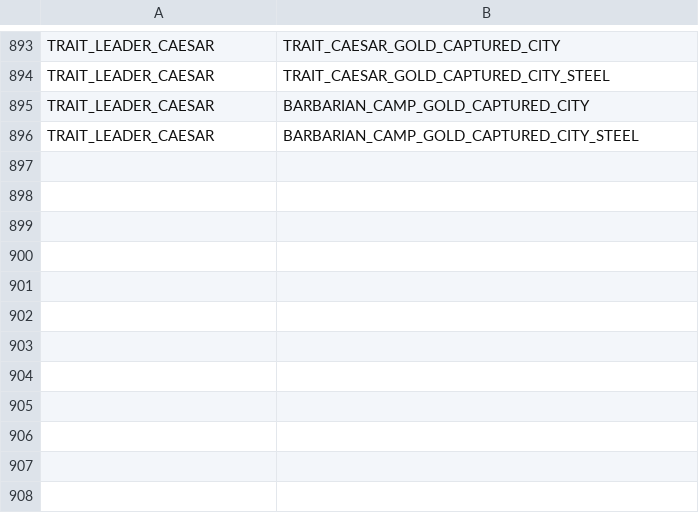
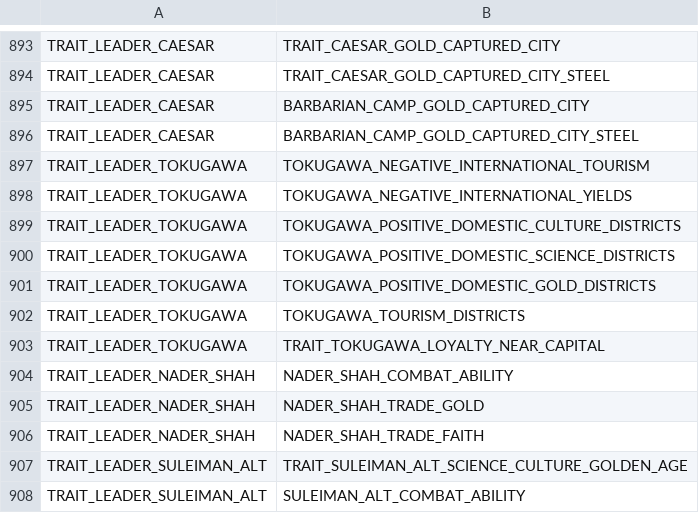
Before and after one commit to rossturner/civimperium, a CSV file: src/main/resources/csv/TraitModifiers.csv, drawn as a sheet; only a part is shown, gaps mark what is left out.

```diff
--- a/src/main/resources/csv/TraitModifiers.csv
+++ b/src/main/resources/csv/TraitModifiers.csv
@@ -896 +896,13 @@ TRAIT_LEADER_CAESAR,BARBARIAN_CAMP_GOLD_CAPTURED_CITY
 TRAIT_LEADER_CAESAR,BARBARIAN_CAMP_GOLD_CAPTURED_CITY_STEEL
+TRAIT_LEADER_TOKUGAWA,TOKUGAWA_NEGATIVE_INTERNATIONAL_TOURISM
+TRAIT_LEADER_TOKUGAWA,TOKUGAWA_NEGATIVE_INTERNATIONAL_YIELDS
+TRAIT_LEADER_TOKUGAWA,TOKUGAWA_POSITIVE_DOMESTIC_CULTURE_DISTRICTS
+TRAIT_LEADER_TOKUGAWA,TOKUGAWA_POSITIVE_DOMESTIC_SCIENCE_DISTRICTS
+TRAIT_LEADER_TOKUGAWA,TOKUGAWA_POSITIVE_DOMESTIC_GOLD_DISTRICTS
+TRAIT_LEADER_TOKUGAWA,TOKUGAWA_TOURISM_DISTRICTS
+TRAIT_LEADER_TOKUGAWA,TRAIT_TOKUGAWA_LOYALTY_NEAR_CAPITAL
+TRAIT_LEADER_NADER_SHAH,NADER_SHAH_COMBAT_ABILITY
+TRAIT_LEADER_NADER_SHAH,NADER_SHAH_TRADE_GOLD
+TRAIT_LEADER_NADER_SHAH,NADER_SHAH_TRADE_FAITH
+TRAIT_LEADER_SULEIMAN_ALT,TRAIT_SULEIMAN_ALT_SCIENCE_CULTURE_GOLDEN_AGE
+TRAIT_LEADER_SULEIMAN_ALT,SULEIMAN_ALT_COMBAT_ABILITY
```
Also changed, not shown: src/main/resources/csv/CivilizationLeaders.csv, src/main/resources/csv/LeaderIcons.csv, 6 other files.
